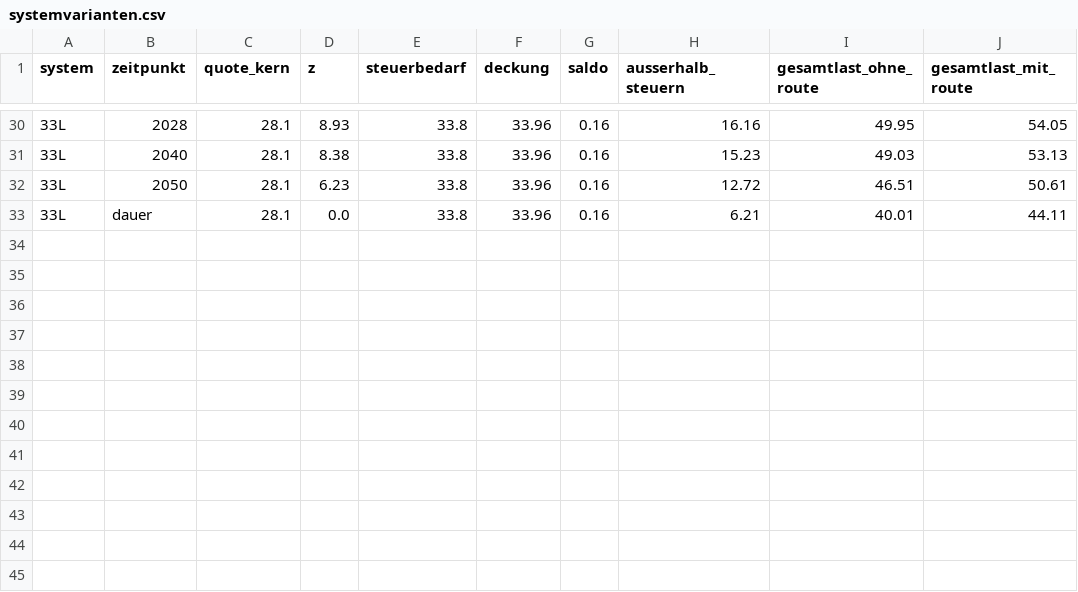
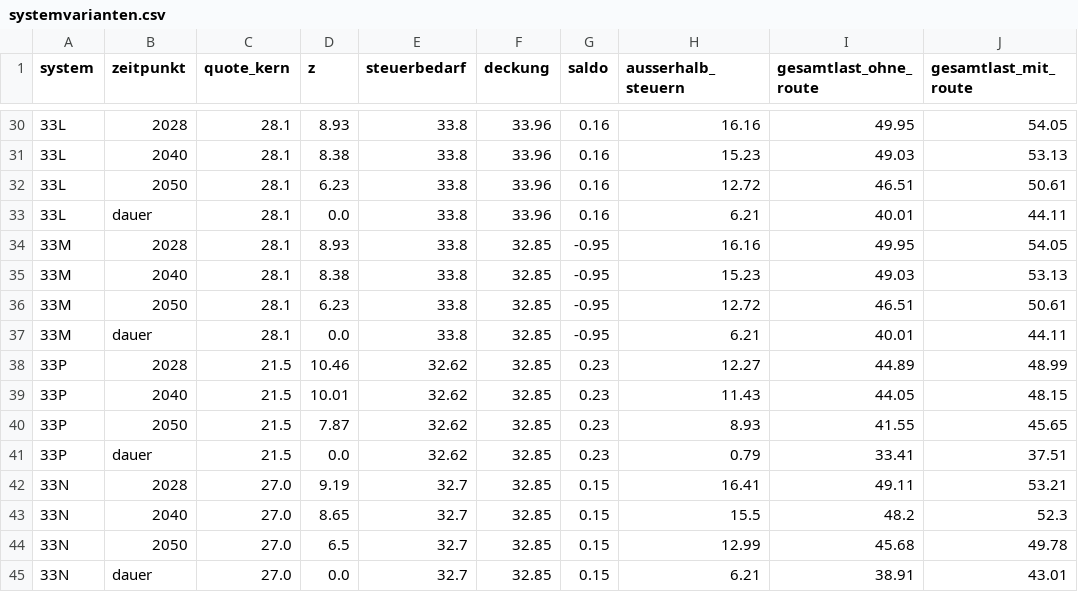
Before and after one commit to archicrowd/2828, a CSV file: daten/aggregate/systemvarianten.csv, drawn as a sheet; only a part is shown, gaps mark what is left out.

```diff
--- a/daten/aggregate/systemvarianten.csv
+++ b/daten/aggregate/systemvarianten.csv
@@ -33 +33,13 @@ system,zeitpunkt,quote_kern,z,steuerbedarf,deckung,saldo,ausserhalb_steuern,gesa
 33L,dauer,28.1,0.0,33.8,33.96,0.16,6.21,40.01,44.11
+33M,2028,28.1,8.93,33.8,32.85,-0.95,16.16,49.95,54.05
+33M,2040,28.1,8.38,33.8,32.85,-0.95,15.23,49.03,53.13
+33M,2050,28.1,6.23,33.8,32.85,-0.95,12.72,46.51,50.61
+33M,dauer,28.1,0.0,33.8,32.85,-0.95,6.21,40.01,44.11
+33P,2028,21.5,10.46,32.62,32.85,0.23,12.27,44.89,48.99
+33P,2040,21.5,10.01,32.62,32.85,0.23,11.43,44.05,48.15
+33P,2050,21.5,7.87,32.62,32.85,0.23,8.93,41.55,45.65
+33P,dauer,21.5,0.0,32.62,32.85,0.23,0.79,33.41,37.51
+33N,2028,27.0,9.19,32.7,32.85,0.15,16.41,49.11,53.21
+33N,2040,27.0,8.65,32.7,32.85,0.15,15.5,48.2,52.3
+33N,2050,27.0,6.5,32.7,32.85,0.15,12.99,45.68,49.78
+33N,dauer,27.0,0.0,32.7,32.85,0.15,6.21,38.91,43.01
```
Also changed, not shown: daten/aggregate/konzept_pruefung.csv, projekt/bausteine.csv, 32 other files.
